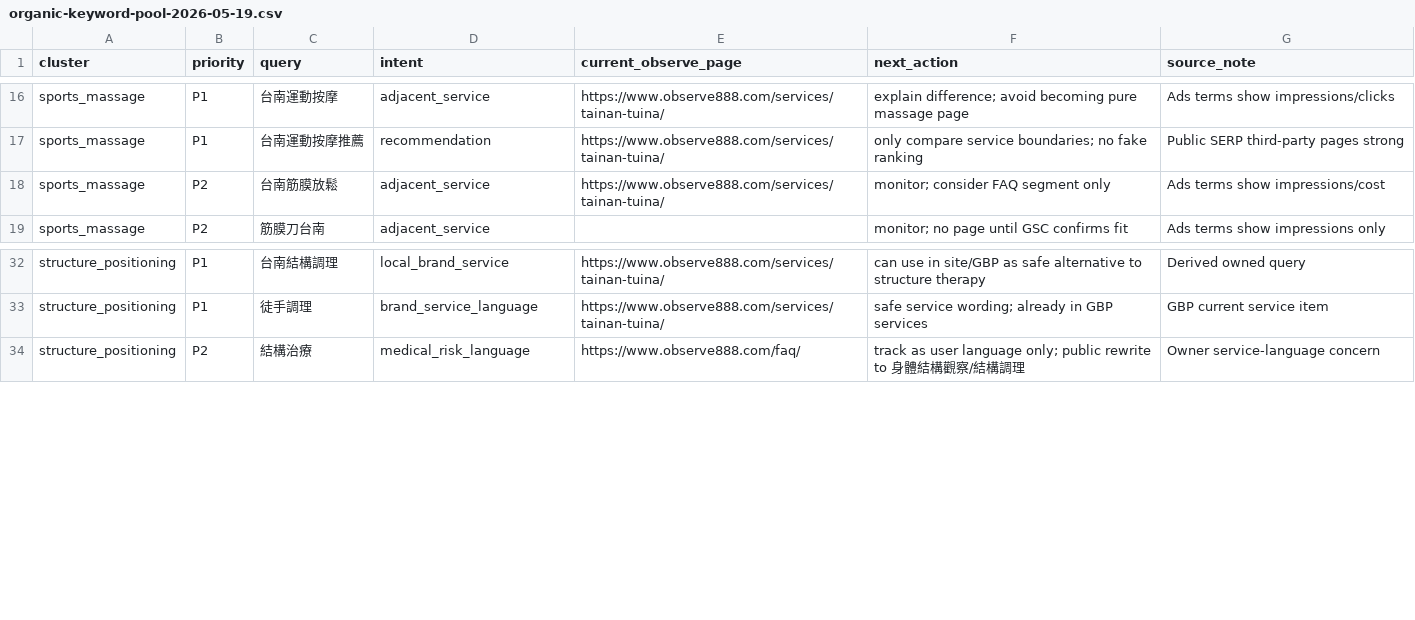
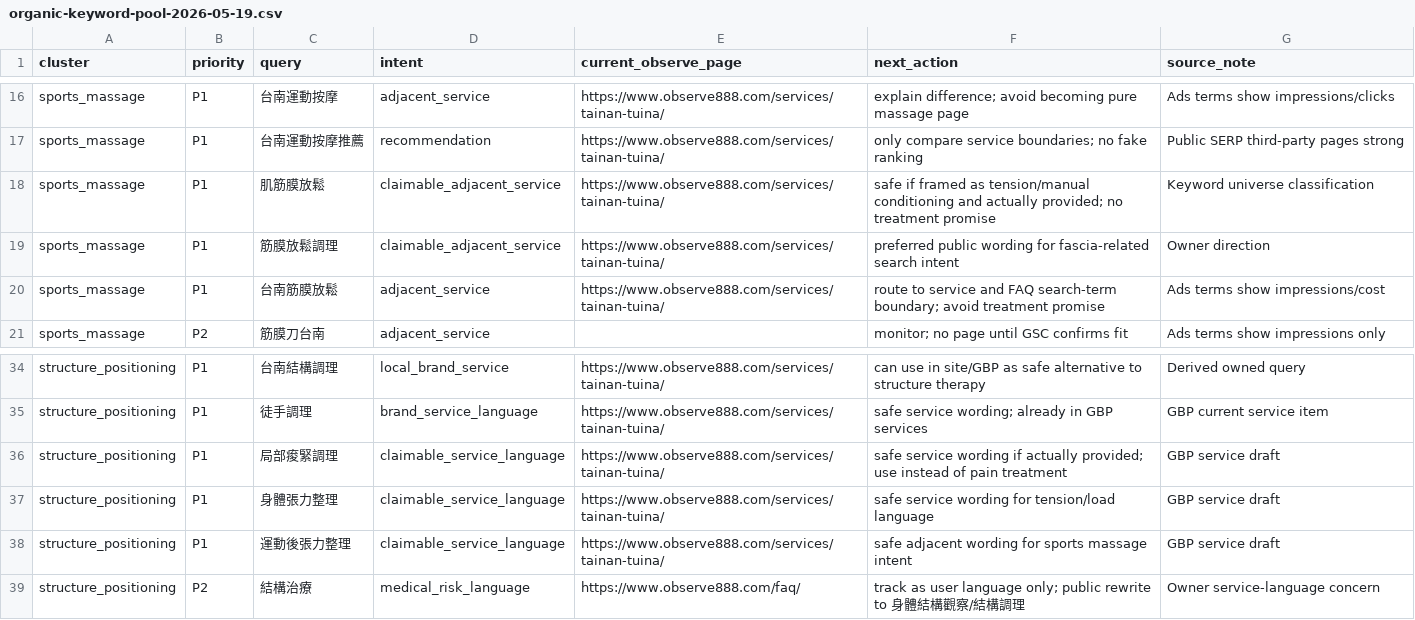
Before and after one commit to paul800901/observe888-visit-hub, a CSV file: docs/organic-keyword-pool-2026-05-19.csv, drawn as a sheet; only a part is shown, gaps mark what is left out.

Commit message:
docs: classify claimable and comparison keywords

```diff
--- a/docs/organic-keyword-pool-2026-05-19.csv
+++ b/docs/organic-keyword-pool-2026-05-19.csv
@@ -17,3 +17,5 @@ sports_massage,P1,台南運動按摩,adjacent_service,https://www.observe888.com
 sports_massage,P1,台南運動按摩推薦,recommendation,https://www.observe888.com/services/tainan-tuina/,only compare service boundaries; no fake ranking,Public SERP third-party pages strong
-sports_massage,P2,台南筋膜放鬆,adjacent_service,https://www.observe888.com/services/tainan-tuina/,monitor; consider FAQ segment only,Ads terms show impressions/cost
+sports_massage,P1,肌筋膜放鬆,claimable_adjacent_service,https://www.observe888.com/services/tainan-tuina/,safe if framed as tension/manual conditioning and actually provided; no treatment promise,Keyword universe classification
+sports_massage,P1,筋膜放鬆調理,claimable_adjacent_service,https://www.observe888.com/services/tainan-tuina/,preferred public wording for fascia-related search intent,Owner direction
+sports_massage,P1,台南筋膜放鬆,adjacent_service,https://www.observe888.com/services/tainan-tuina/,route to service and FAQ search-term boundary; avoid treatment promise,Ads terms show impressions/cost
 sports_massage,P2,筋膜刀台南,adjacent_service,,monitor; no page until GSC confirms fit,Ads terms show impressions only
@@ -33,2 +35,5 @@ structure_positioning,P1,台南結構調理,local_brand_service,https://www.obse
 structure_positioning,P1,徒手調理,brand_service_language,https://www.observe888.com/services/tainan-tuina/,safe service wording; already in GBP services,GBP current service item
+structure_positioning,P1,局部痠緊調理,claimable_service_language,https://www.observe888.com/services/tainan-tuina/,safe service wording if actually provided; use instead of pain treatment,GBP service draft
+structure_positioning,P1,身體張力整理,claimable_service_language,https://www.observe888.com/services/tainan-tuina/,safe service wording for tension/load language,GBP service draft
+structure_positioning,P1,運動後張力整理,claimable_service_language,https://www.observe888.com/services/tainan-tuina/,safe adjacent wording for sports massage intent,GBP service draft
 structure_positioning,P2,結構治療,medical_risk_language,https://www.observe888.com/faq/,track as user language only; public rewrite to 身體結構觀察/結構調理,Owner service-language concern
```
Also changed, not shown: 3 other files.
